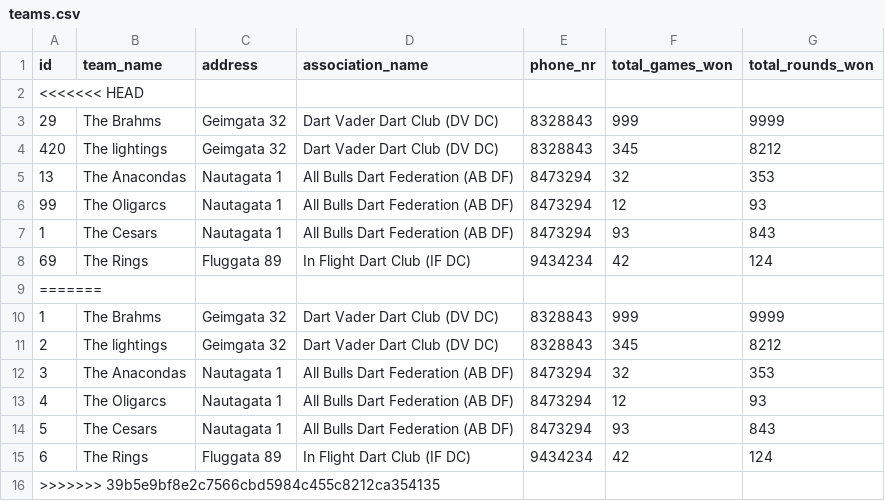
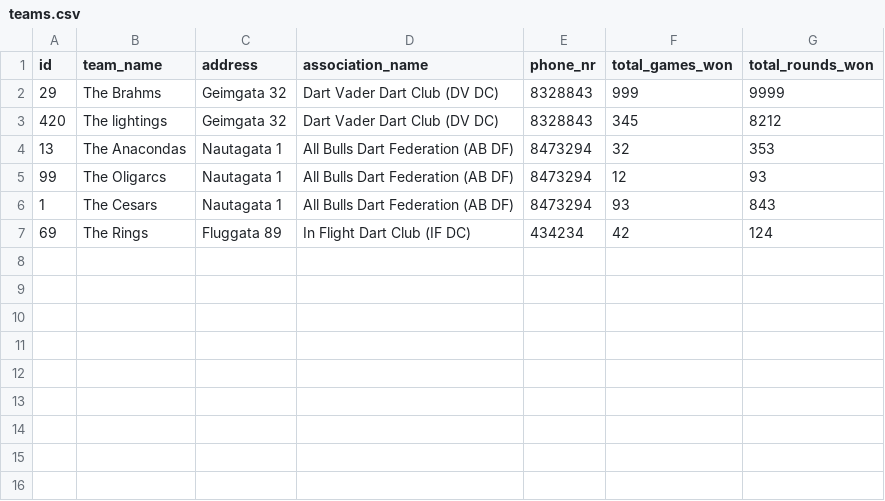
Before and after one commit to rnyaaa/H_41_verklegt_namskeid_1, a CSV file: RU Basement Open/models/teams.csv, drawn as a sheet; removed rows and columns are numbered as before the commit, all else as after; the diff names each change by its address in the sheet, - before the commit and + after, or states it on an @@ line.

Commit message:
laga

```diff
--- a/RU Basement Open/models/teams.csv
+++ b/RU Basement Open/models/teams.csv
-row 2: <<<<<<< HEAD
-E7 (phone_nr): 9434234
+E7 (phone_nr): 434234
-row 9: =======
-row 10: 1 | The Brahms | Geimgata 32 | Dart Vader Dart Club (DV DC) | 8328843 | 999 | 9999
-row 11: 2 | The lightings | Geimgata 32 | Dart Vader Dart Club (DV DC) | 8328843 | 345 | 8212
-row 12: 3 | The Anacondas | Nautagata 1 | All Bulls Dart Federation (AB DF) | 8473294 | 32 | 353
-row 13: 4 | The Oligarcs | Nautagata 1 | All Bulls Dart Federation (AB DF) | 8473294 | 12 | 93
-row 14: 5 | The Cesars | Nautagata 1 | All Bulls Dart Federation (AB DF) | 8473294 | 93 | 843
-row 15: 6 | The Rings | Fluggata 89 | In Flight Dart Club (IF DC) | 9434234 | 42 | 124
-row 16: >>>>>>> 39b5e9bf8e2c7566cbd5984c455c8212ca354135
```
